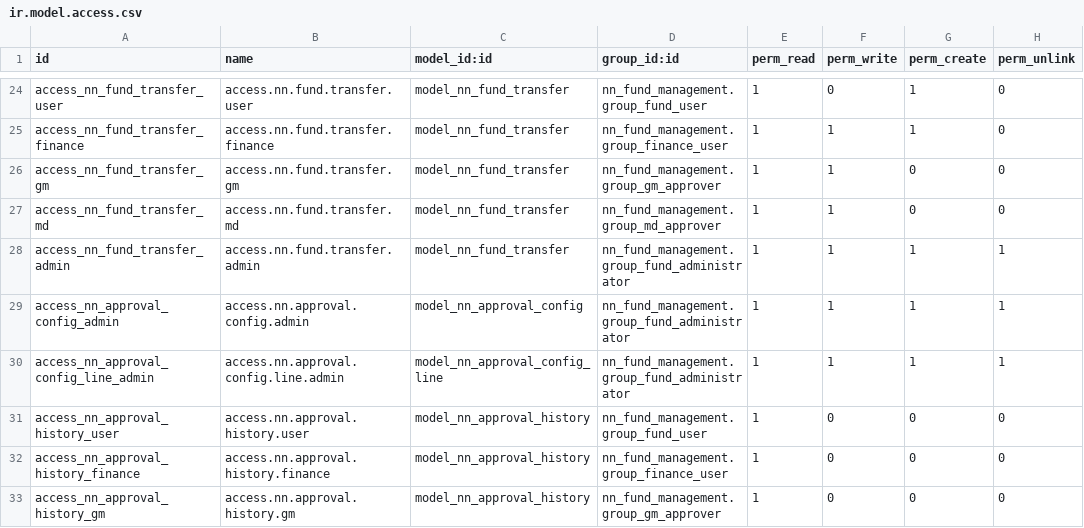
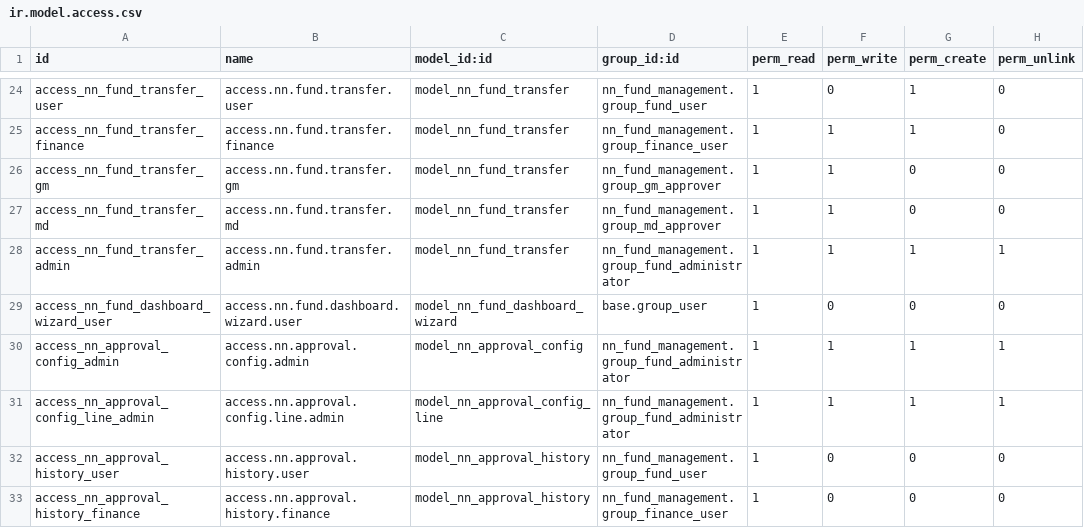
Before and after one commit to gclma0/Odoo-Custom-Module-Development, a CSV file: addons/nn_fund_management/security/ir.model.access.csv, drawn as a sheet; only a part is shown, gaps mark what is left out; the shorter side is filled out with more unchanged rows; the diff names each change by its address in the sheet, - before the commit and + after, or states it on an @@ line.

Commit message:
feat: add dashboard summaries and workflow activity notifications

```diff
--- a/addons/nn_fund_management/security/ir.model.access.csv
+++ b/addons/nn_fund_management/security/ir.model.access.csv
+row 29: access_nn_fund_dashboard_wizard_user | access.nn.fund.dashboard.wizard.user | model_nn_fund_dashboard_wizard | base.group_user | 1 | 0 | 0 | 0
```
Also changed, not shown: 10 other files.
